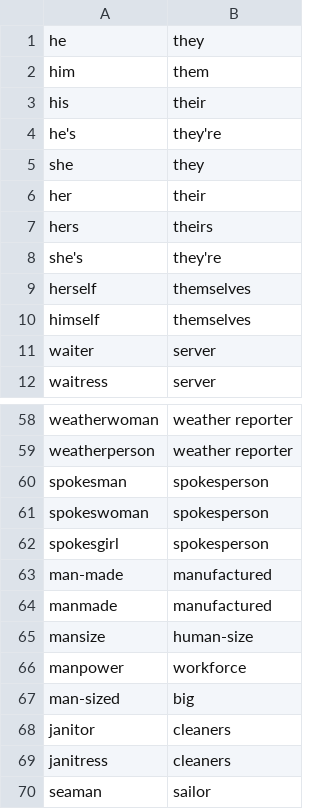
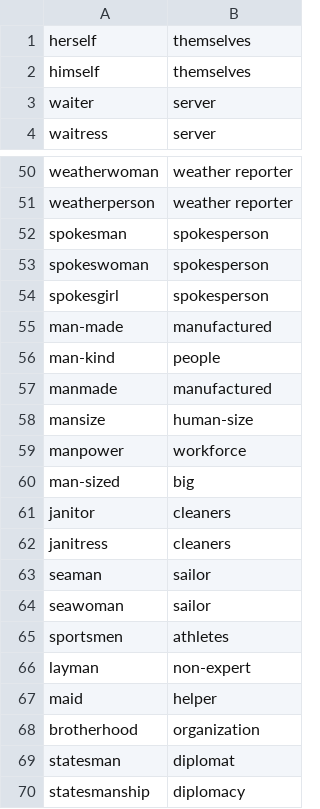
Before and after one commit to Fair-Write/Server-Side, a CSV file: gendered_terms.csv, drawn as a sheet; only a part is shown, gaps mark what is left out; the shorter side is filled out with more unchanged rows.

Commit message:
feat: update gendered_terms.csv to enhance inclusive language by replacing gendered terms with neutral alternatives

```diff
--- a/gendered_terms.csv
+++ b/gendered_terms.csv
@@ -1,9 +1 @@
-"he","they"
-"him","them"
-"his","their"
-"he's","they're"
-"she","they"
-"her","their"
-"hers","theirs"
-"she's","they're"
 "herself","themselves"
@@ -63,2 +55,3 @@
 "man-made","manufactured"
+"man-kind","people"
 "manmade","manufactured"
```
